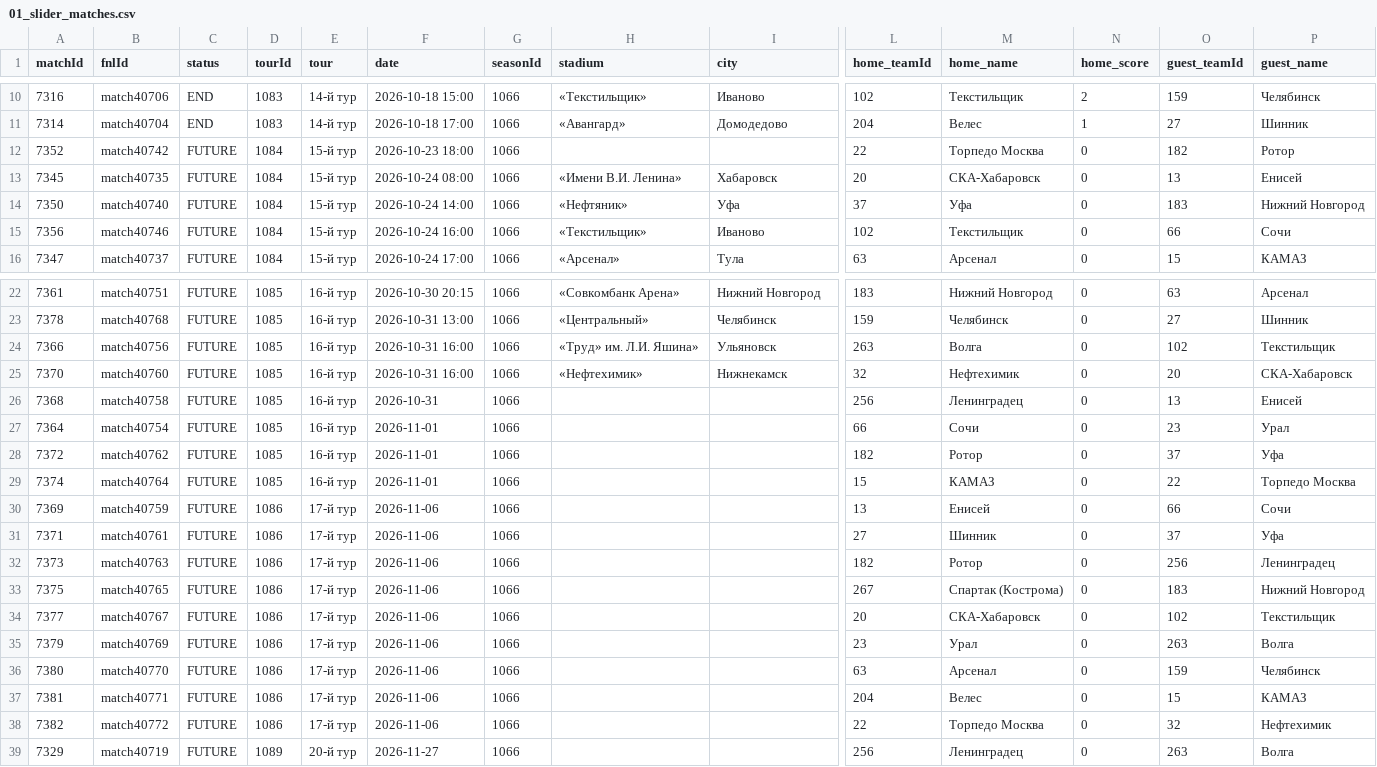
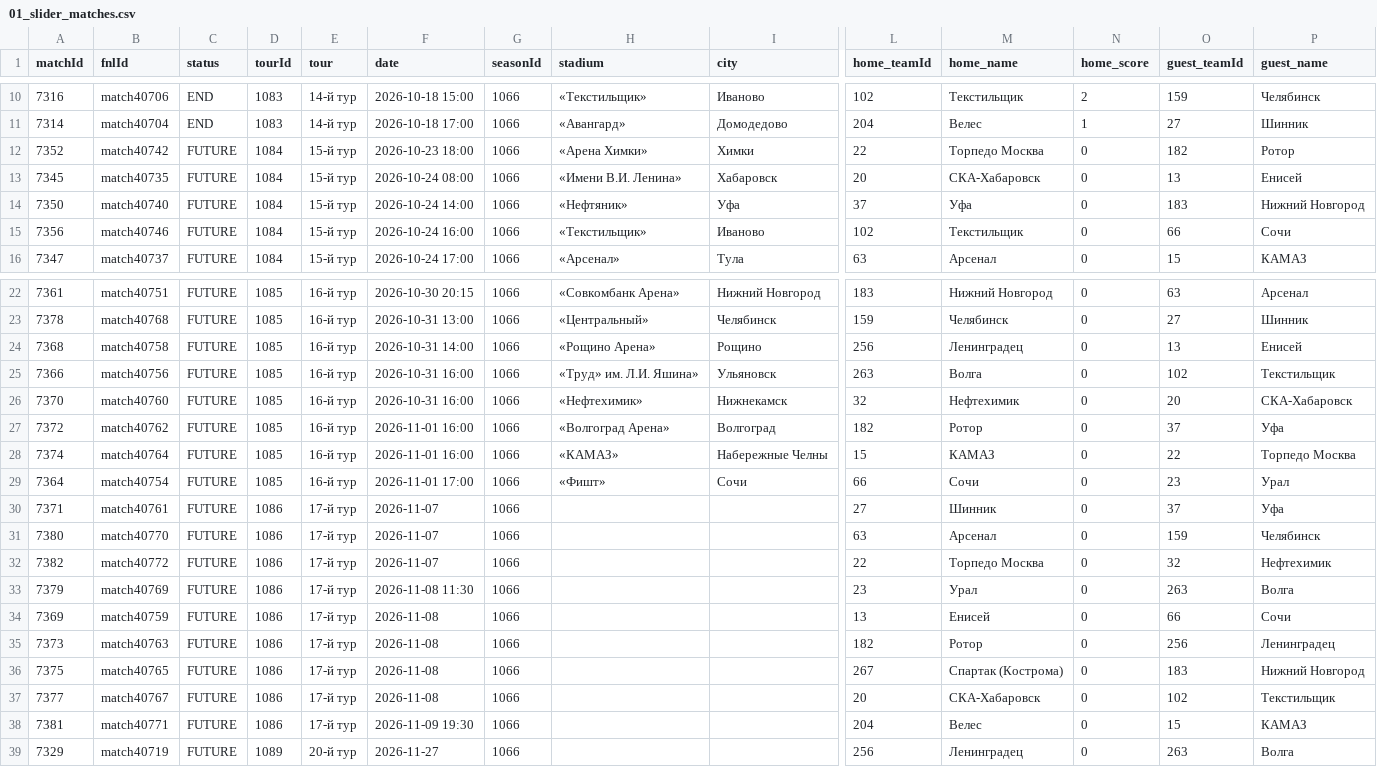
Before and after one commit to topliga1/fnl, a CSV file: data/csv/01_slider_matches.csv, drawn as a sheet; only a part is shown, gaps mark what is left out; removed rows and columns are numbered as before the commit, all else as after; rows hold the shown columns only; the diff names each change by its address in the sheet, - before the commit and + after, or states it on an @@ line.

```diff
--- a/data/csv/01_slider_matches.csv
+++ b/data/csv/01_slider_matches.csv
-H12 (stadium): (empty)
+H12 (stadium): «Арена Химки»
-I12 (city): (empty)
+I12 (city): Химки
+row 24: 7368 | match40758 | FUTURE | 1085 | 16-й тур | 2026-10-31 14:00 | 1066 | «Рощино Арена» | Рощино | 256 | Ленинградец | 0 | 13 | Енисей
-row 26: 7368 | match40758 | FUTURE | 1085 | 16-й тур | 2026-10-31 | 1066 |  |  | 256 | Ленинградец | 0 | 13 | Енисей
-row 27: 7364 | match40754 | FUTURE | 1085 | 16-й тур | 2026-11-01 | 1066 |  |  | 66 | Сочи | 0 | 23 | Урал
-F27:F28 (date): 2026-11-01
+F27:F28 (date): 2026-11-01 16:00
-H27 (stadium): (empty)
+H27 (stadium): «Волгоград Арена»
-I27 (city): (empty)
+I27 (city): Волгоград
-H28 (stadium): (empty)
+H28 (stadium): «КАМАЗ»
-I28 (city): (empty)
+I28 (city): Набережные Челны
-row 30: 7369 | match40759 | FUTURE | 1086 | 17-й тур | 2026-11-06 | 1066 |  |  | 13 | Енисей | 0 | 66 | Сочи
+row 29: 7364 | match40754 | FUTURE | 1085 | 16-й тур | 2026-11-01 17:00 | 1066 | «Фишт» | Сочи | 66 | Сочи | 0 | 23 | Урал
-F30 (date): 2026-11-06
+F30 (date): 2026-11-07
+row 31: 7380 | match40770 | FUTURE | 1086 | 17-й тур | 2026-11-07 | 1066 |  |  | 63 | Арсенал | 0 | 159 | Челябинск
+row 32: 7382 | match40772 | FUTURE | 1086 | 17-й тур | 2026-11-07 | 1066 |  |  | 22 | Торпедо Москва | 0 | 32 | Нефтехимик
+row 33: 7379 | match40769 | FUTURE | 1086 | 17-й тур | 2026-11-08 11:30 | 1066 |  |  | 23 | Урал | 0 | 263 | Волга
+row 34: 7369 | match40759 | FUTURE | 1086 | 17-й тур | 2026-11-08 | 1066 |  |  | 13 | Енисей | 0 | 66 | Сочи
-F35:F37 (date): 2026-11-06
+F35:F37 (date): 2026-11-08
-row 35: 7379 | match40769 | FUTURE | 1086 | 17-й тур | 2026-11-06 | 1066 |  |  | 23 | Урал | 0 | 263 | Волга
-row 36: 7380 | match40770 | FUTURE | 1086 | 17-й тур | 2026-11-06 | 1066 |  |  | 63 | Арсенал | 0 | 159 | Челябинск
-F38 (date): 2026-11-06
+F38 (date): 2026-11-09 19:30
-row 38: 7382 | match40772 | FUTURE | 1086 | 17-й тур | 2026-11-06 | 1066 |  |  | 22 | Торпедо Москва | 0 | 32 | Нефтехимик
```
Also changed, not shown: data/csv/01_calendar_full.csv, data/csv/04_6_tours.csv, 18 other files.
